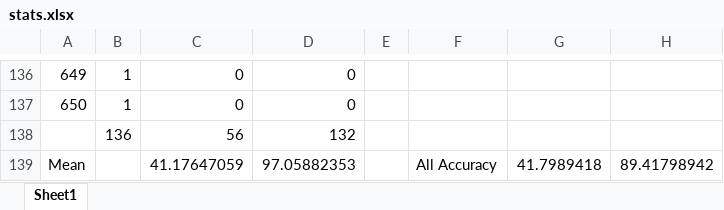
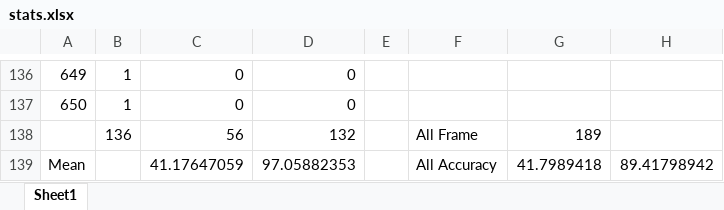
Before and after one commit to fenezema/Tugas-Akhir, an Excel workbook: saved_weights/SIFTandTracker_vs_YOLO_Scenario/stats.xlsx, sheet Sheet1, drawn as a sheet; only a part is shown, gaps mark what is left out; values as stored, in another font and other column widths than the file's, no borders; the diff names each change by its address in the sheet, - before the commit and + after, or states it on an @@ line.

```diff
--- a/saved_weights/SIFTandTracker_vs_YOLO_Scenario/stats.xlsx (sheet Sheet1)
+++ b/saved_weights/SIFTandTracker_vs_YOLO_Scenario/stats.xlsx (sheet Sheet1)
-F138: (empty)
+F138: All Frame
-G138: (empty)
+G138: 189
```
Also changed, not shown: 1 other file.
